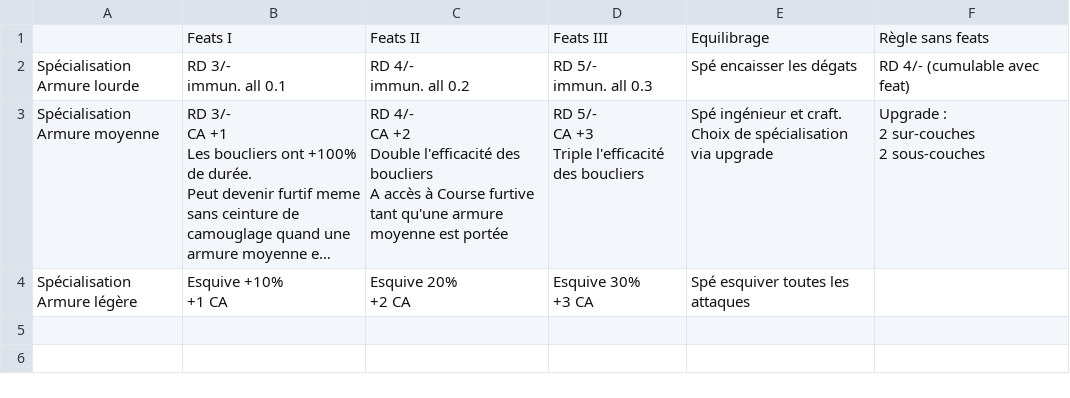
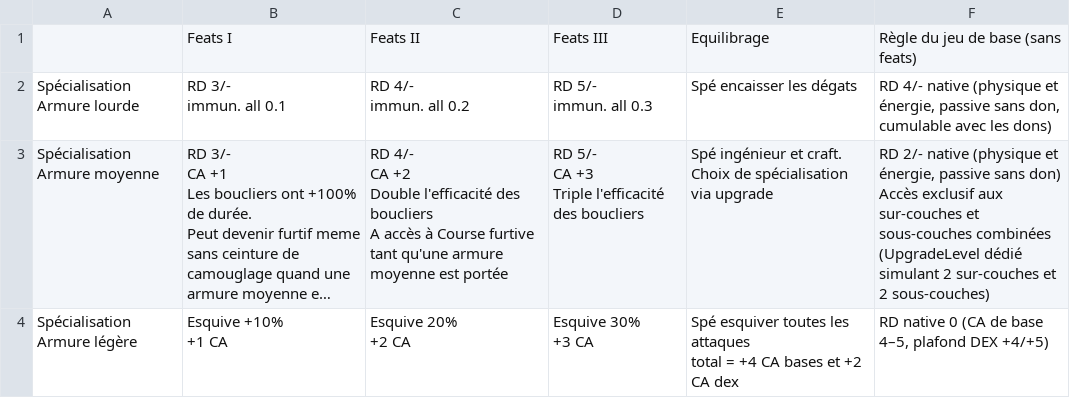
Before and after one commit to Tyraen1er/D20_Overhaul_KotOR_2, a CSV file: Kotor 2 - rééquilibrage - spé Armure.csv, drawn as a sheet; long unchanged cells end in …; ↵ is a line break in a cell; the diff names each change by its address in the sheet, - before the commit and + after, or states it on an @@ line.

```diff
--- a/Kotor 2 - rééquilibrage - spé Armure.csv
+++ b/Kotor 2 - rééquilibrage - spé Armure.csv
-F1: Règle sans feats
+F1: Règle du jeu de base (sans feats)
-F2: RD 4/- (cumulable avec feat)
+F2: RD 4/- native (physique et énergie, passive sans don, cumulable avec les dons)
-F3: Upgrade : ↵ 2 sur-couches ↵ 2 sous-couches
+F3: RD 2/- native (physique et énergie, passive sans don) ↵ Accès exclusif aux sur-couches et sous-couches combinées (UpgradeLevel dédié simulant 2 sur-couches et 2 sous-couches)
-E4: …les attaques
+E4: …les attaques ↵ total = +4 CA bases et +2 CA dex
-F4: (empty)
+F4: RD native 0 (CA de base 4–5, plafond DEX +4/+5)
```
Also changed, not shown: Kotor 2 - rééquilibrage - Style de combat.csv, english_csv/Kotor 2 - rééquilibrage - WIP Améliorations.csv, 18 other files.
